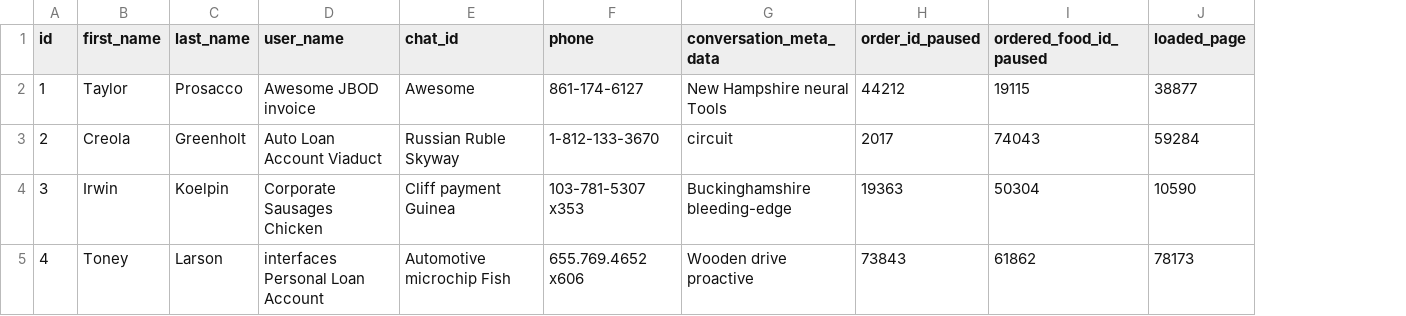
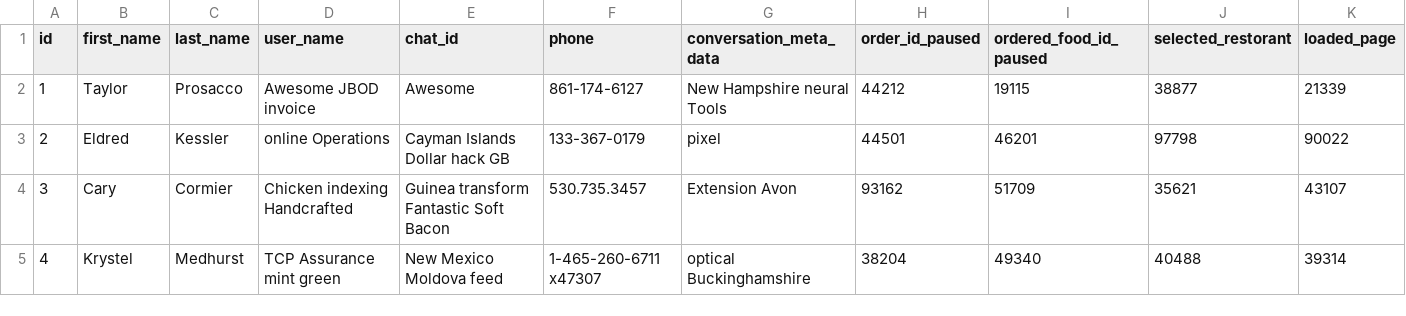
Before and after one commit to hailemaryam/deliverETH, a CSV file: src/main/resources/config/liquibase/fake-data/telegram_user.csv, drawn as a sheet; only a part is shown; addresses are those after the commit; the diff covers the shown part only; the diff names each change by its address in the sheet, - before the commit and + after, or states it on an @@ line.

Commit message:
restorant id added to telegram user.

```diff
--- a/src/main/resources/config/liquibase/fake-data/telegram_user.csv
+++ b/src/main/resources/config/liquibase/fake-data/telegram_user.csv
+column J (selected_restorant), rows 2-5: 38877 | 97798 | 35621 | 40488
-K2 (loaded_page): 38877
+K2 (loaded_page): 21339
-B3 (first_name): Creola
+B3 (first_name): Eldred
-C3 (last_name): Greenholt
+C3 (last_name): Kessler
-D3 (user_name): Auto Loan Account Viaduct
+D3 (user_name): online Operations
-E3 (chat_id): Russian Ruble Skyway
+E3 (chat_id): Cayman Islands Dollar hack GB
-F3 (phone): 1-812-133-3670
+F3 (phone): 133-367-0179
-G3 (conversation_meta_data): circuit
+G3 (conversation_meta_data): pixel
-H3 (order_id_paused): 2017
+H3 (order_id_paused): 44501
-I3 (ordered_food_id_paused): 74043
+I3 (ordered_food_id_paused): 46201
-K3 (loaded_page): 59284
+K3 (loaded_page): 90022
-B4 (first_name): Irwin
+B4 (first_name): Cary
-C4 (last_name): Koelpin
+C4 (last_name): Cormier
-D4 (user_name): Corporate Sausages Chicken
+D4 (user_name): Chicken indexing Handcrafted
-E4 (chat_id): Cliff payment Guinea
+E4 (chat_id): Guinea transform Fantastic Soft Bacon
-F4 (phone): 103-781-5307 x353
+F4 (phone): 530.735.3457
-G4 (conversation_meta_data): Buckinghamshire bleeding-edge
+G4 (conversation_meta_data): Extension Avon
-H4 (order_id_paused): 19363
+H4 (order_id_paused): 93162
-I4 (ordered_food_id_paused): 50304
+I4 (ordered_food_id_paused): 51709
-K4 (loaded_page): 10590
+K4 (loaded_page): 43107
-B5 (first_name): Toney
+B5 (first_name): Krystel
-C5 (last_name): Larson
+C5 (last_name): Medhurst
-D5 (user_name): interfaces Personal Loan Account
+D5 (user_name): TCP Assurance mint green
-E5 (chat_id): Automotive microchip Fish
+E5 (chat_id): New Mexico Moldova feed
-F5 (phone): 655.769.4652 x606
+F5 (phone): 1-465-260-6711 x47307
-G5 (conversation_meta_data): Wooden drive proactive
+G5 (conversation_meta_data): optical Buckinghamshire
-H5 (order_id_paused): 73843
+H5 (order_id_paused): 38204
-I5 (ordered_food_id_paused): 61862
+I5 (ordered_food_id_paused): 49340
-K5 (loaded_page): 78173
+K5 (loaded_page): 39314
```
Also changed, not shown: 54 edited cells elsewhere in this file, 12 other files.
